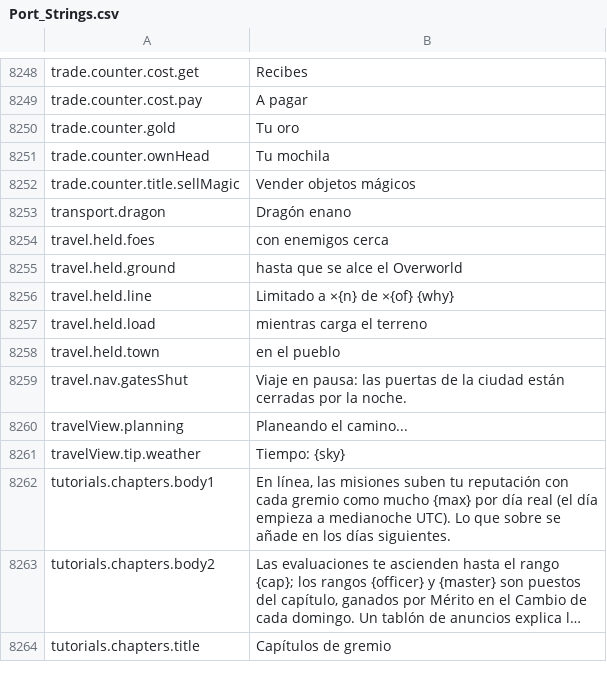
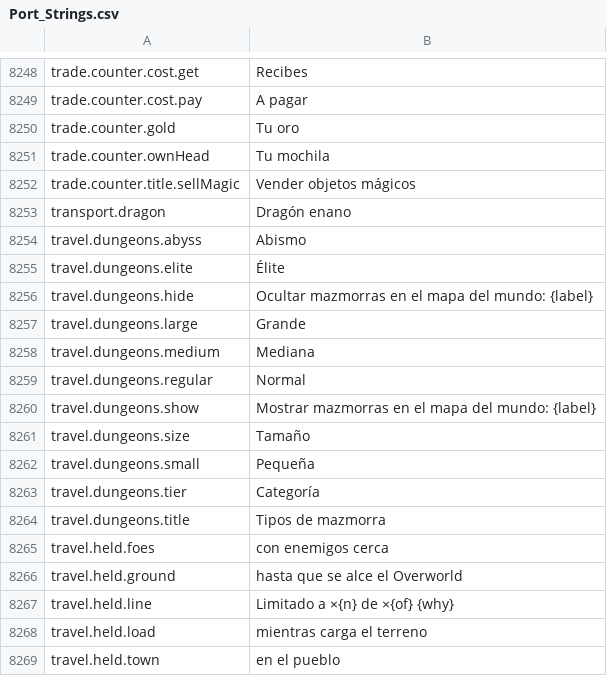
Before and after one commit to Lattymoy/daggerfall-js-source, a CSV file: locales/es/Port_Strings.csv, drawn as a sheet; only a part is shown, gaps mark what is left out; the shorter side is filled out with more unchanged rows; long unchanged cells end in …; the diff names each change by its address in the sheet, - before the commit and + after, or states it on an @@ line.

```diff
--- a/locales/es/Port_Strings.csv
+++ b/locales/es/Port_Strings.csv
+row 8254: travel.dungeons.abyss | Abismo
+row 8255: travel.dungeons.elite | Élite
+row 8256: travel.dungeons.hide | Ocultar mazmorras en el mapa del mundo: {label}
+row 8257: travel.dungeons.large | Grande
+row 8258: travel.dungeons.medium | Mediana
+row 8259: travel.dungeons.regular | Normal
+row 8260: travel.dungeons.show | Mostrar mazmorras en el mapa del mundo: {label}
+row 8261: travel.dungeons.size | Tamaño
+row 8262: travel.dungeons.small | Pequeña
+row 8263: travel.dungeons.tier | Categoría
+row 8264: travel.dungeons.title | Tipos de mazmorra
```
Also changed, not shown: locales/bg/Port_Strings.csv, locales/da/Port_Strings.csv, 36 other files.
